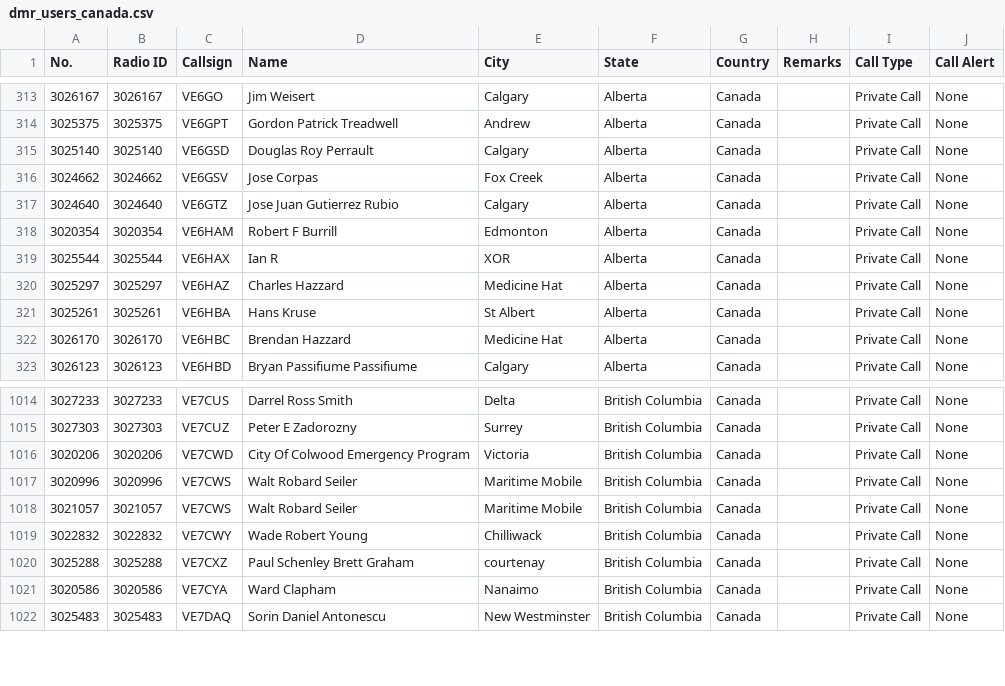
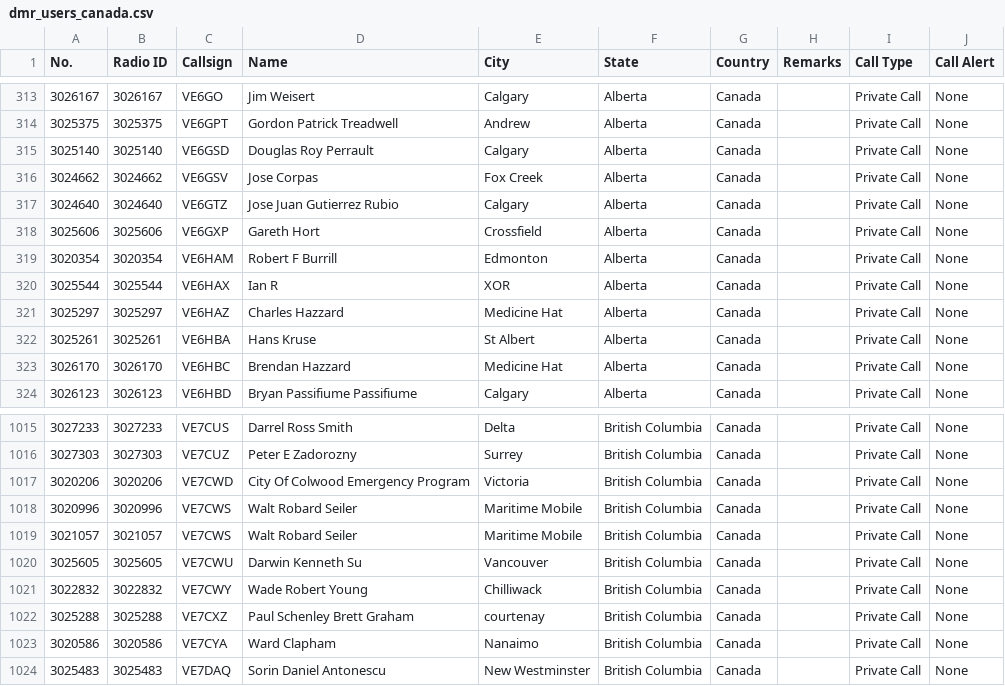
Before and after one commit to CraigHead/Anytone-DMR-Users, a CSV file: dmr_users_canada.csv, drawn as a sheet; only a part is shown, gaps mark what is left out.

Commit message:
Updated DMR User List 20240212.1

```diff
--- a/dmr_users_canada.csv
+++ b/dmr_users_canada.csv
@@ -317,2 +317,3 @@
 "3024640","3024640","VE6GTZ","Jose Juan Gutierrez Rubio","Calgary","Alberta","Canada","","Private Call","None"
+"3025606","3025606","VE6GXP","Gareth Hort","Crossfield","Alberta","Canada","","Private Call","None"
 "3020354","3020354","VE6HAM","Robert F Burrill","Edmonton","Alberta","Canada","","Private Call","None"
@@ -1018,2 +1019,3 @@
 "3021057","3021057","VE7CWS","Walt Robard Seiler","Maritime Mobile","British Columbia","Canada","","Private Call","None"
+"3025605","3025605","VE7CWU","Darwin Kenneth Su","Vancouver","British Columbia","Canada","","Private Call","None"
 "3022832","3022832","VE7CWY","Wade Robert Young","Chilliwack","British Columbia","Canada","","Private Call","None"
```
